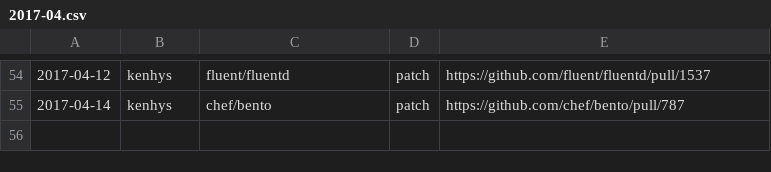
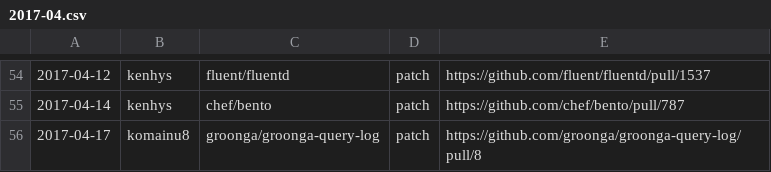
Before and after one commit to clear-code/statistics, a CSV file: upstream-feedback/2017-04.csv, drawn as a sheet; only a part is shown, gaps mark what is left out.

Commit message:
Add contribution!!

```diff
--- a/upstream-feedback/2017-04.csv
+++ b/upstream-feedback/2017-04.csv
@@ -55 +55,2 @@
 2017-04-14,kenhys,chef/bento,patch,https://github.com/chef/bento/pull/787
+2017-04-17,komainu8,groonga/groonga-query-log,patch,https://github.com/groonga/groonga-query-log/pull/8
```
